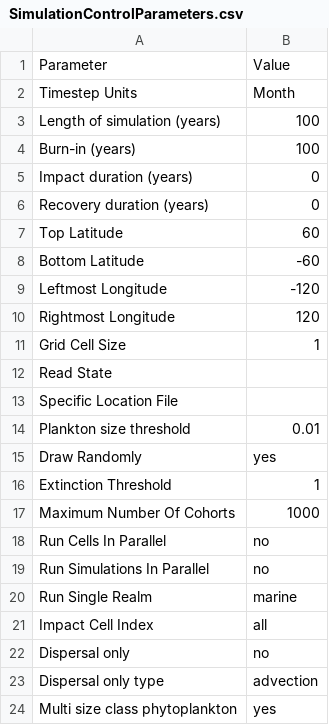
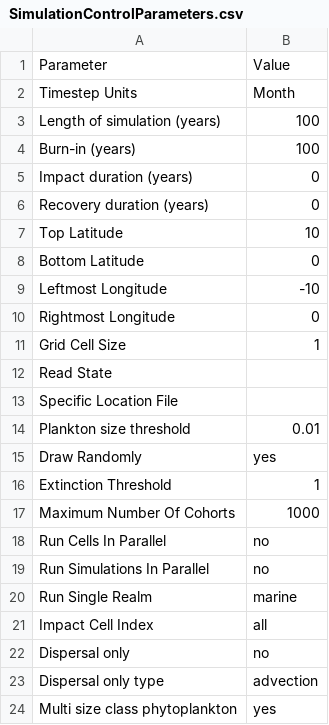
Before and after one commit to mattgoldklang/C-sharp-version-of-Madingley, a CSV file: Madingley/input/Model setup/SimulationControlParameters.csv, drawn as a sheet.

```diff
--- a/Madingley/input/Model setup/SimulationControlParameters.csv
+++ b/Madingley/input/Model setup/SimulationControlParameters.csv
@@ -6,6 +6,6 @@ Impact duration (years),0
 Recovery duration (years),0
-Top Latitude,60
-Bottom Latitude,-60
-Leftmost Longitude,-120
-Rightmost Longitude,120
+Top Latitude,10
+Bottom Latitude,0
+Leftmost Longitude,-10
+Rightmost Longitude,0
 Grid Cell Size,1
```
Also changed, not shown: Madingley/input/Model setup/Ecological Definition Files/StockFunctionalGroupDefinitions.csv, 4 other files.
